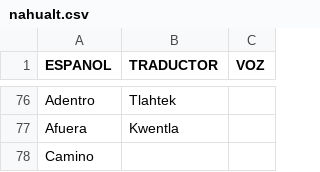
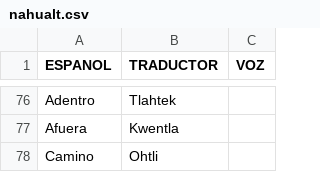
Before and after one commit to aplicacionnaualt-lgtm/diccionario, a CSV file: nahualt.csv, drawn as a sheet; only a part is shown, gaps mark what is left out.

Commit message:
Actualización con BOM UTF-8 para nahuatl - 2026-04-14T20:45:26.212Z

```diff
--- a/nahualt.csv
+++ b/nahualt.csv
@@ -77,2 +77,2 @@ Adentro 	Tlahtek
 Afuera	Kwentla	
-Camino 		
+Camino 	Ohtli	
```
